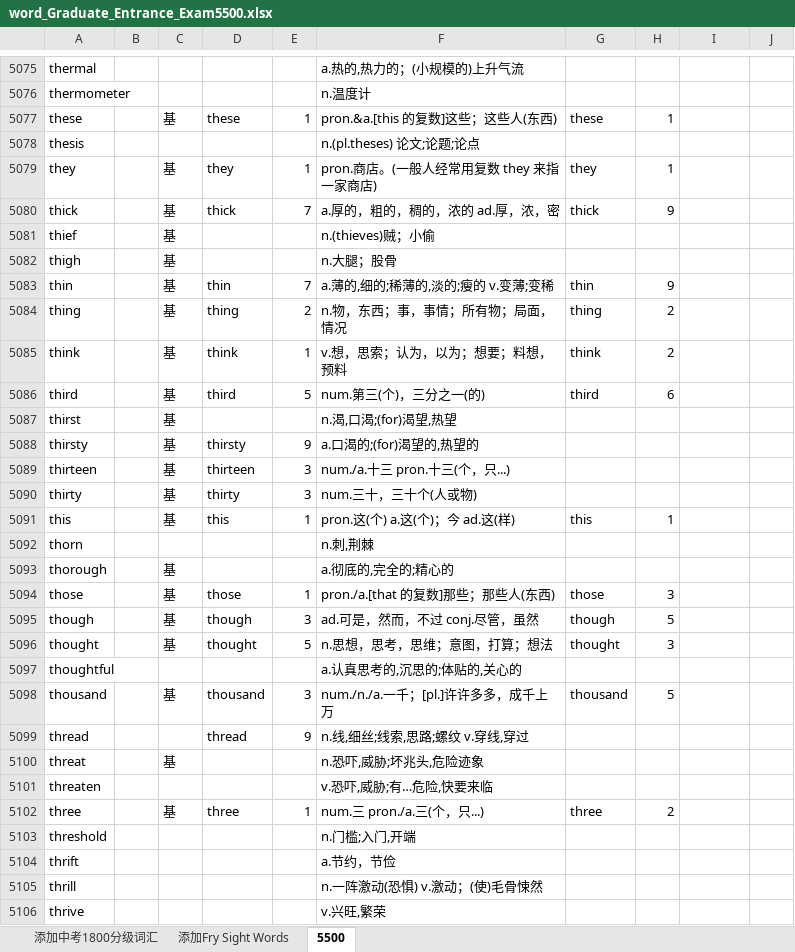
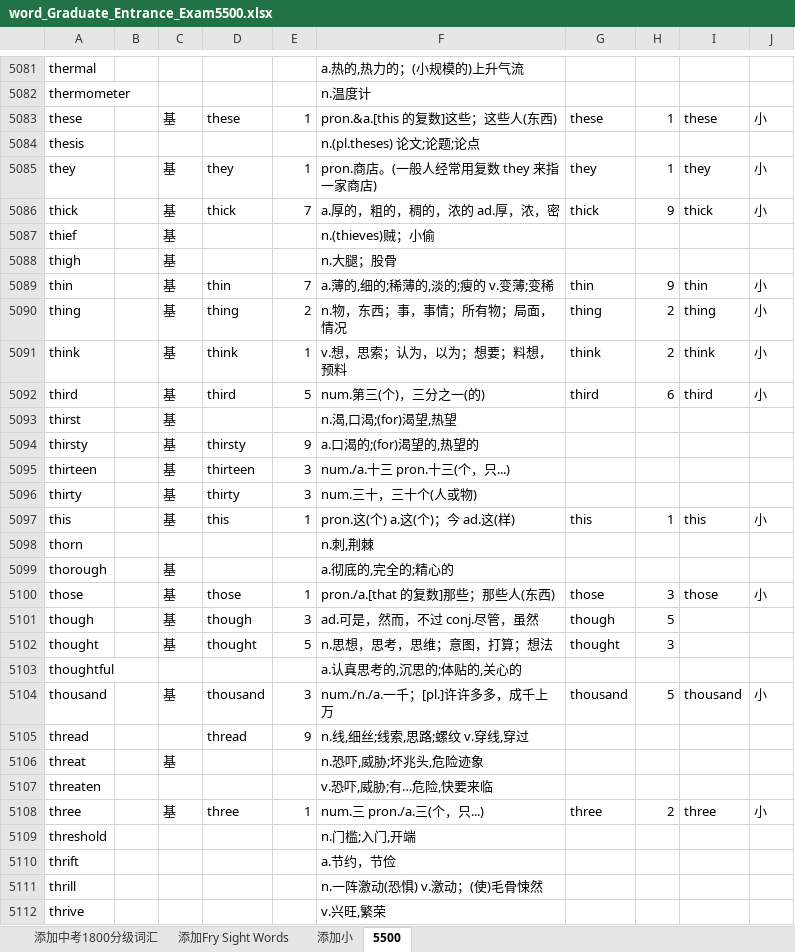
Before and after one commit to whatofit/LevelWordWithFreq, an Excel workbook: src/main/resources/stageFiles/word_Graduate_Entrance_Exam5500.xlsx, sheet 5500, drawn as a sheet; only a part is shown, gaps mark what is left out; values as stored, in another font and other column widths than the file's, no borders; addresses are those after the commit; the diff covers the shown part only; the diff names each change by its address in the sheet, - before the commit and + after, or states it on an @@ line.

```diff
--- a/src/main/resources/stageFiles/word_Graduate_Entrance_Exam5500.xlsx (sheet 5500)
+++ b/src/main/resources/stageFiles/word_Graduate_Entrance_Exam5500.xlsx (sheet 5500)
+sheet tab: 添加小
-I5083: (empty)
+I5083: these
-J5083: (empty)
+J5083: 小
-I5085: (empty)
+I5085: they
-J5085:J5086: (empty)
+J5085:J5086: 小
-I5086: (empty)
+I5086: thick
-I5089: (empty)
+I5089: thin
-J5089:J5092: (empty)
+J5089:J5092: 小
-I5090: (empty)
+I5090: thing
-I5091: (empty)
+I5091: think
-I5092: (empty)
+I5092: third
-I5097: (empty)
+I5097: this
-J5097: (empty)
+J5097: 小
-I5100: (empty)
+I5100: those
-J5100: (empty)
+J5100: 小
-I5104: (empty)
+I5104: thousand
-J5104: (empty)
+J5104: 小
-I5108: (empty)
+I5108: three
-J5108: (empty)
+J5108: 小
```
Also changed, not shown: 7 added rows, 1 removed row, 1407 edited cells and cell formats elsewhere in this sheet, 6 other files.
